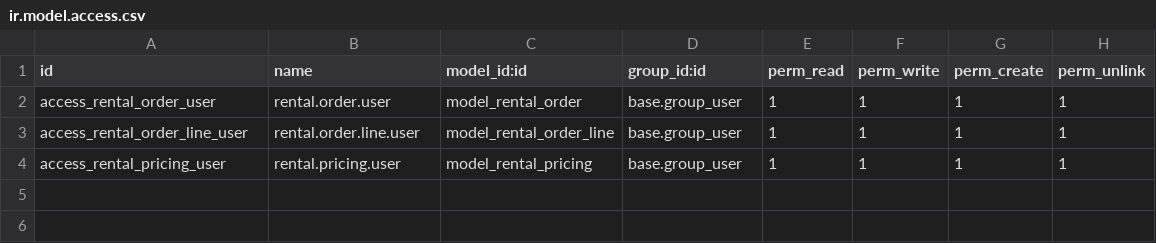
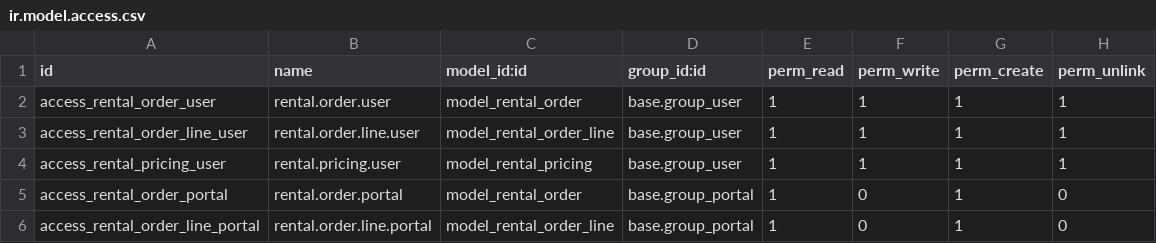
Before and after one commit to divyadeep-kaur/rental-management, a CSV file: rental_management/security/ir.model.access.csv, drawn as a sheet; the diff names each change by its address in the sheet, - before the commit and + after, or states it on an @@ line.

```diff
--- a/rental_management/security/ir.model.access.csv
+++ b/rental_management/security/ir.model.access.csv
+row 5: access_rental_order_portal | rental.order.portal | model_rental_order | base.group_portal | 1 | 0 | 1 | 0
+row 6: access_rental_order_line_portal | rental.order.line.portal | model_rental_order_line | base.group_portal | 1 | 0 | 1 | 0
```
Also changed, not shown: 14 other files.
